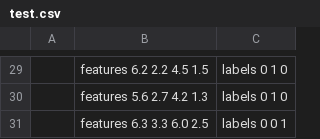
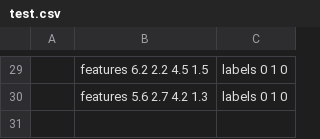
Before and after one commit to Asapin/cntk-dnn-builder, a CSV file: NeuralNetwork/datasets/iris/test.csv, drawn as a sheet; only a part is shown, gaps mark what is left out.

Commit message:
Fixed data distribution

```diff
--- a/NeuralNetwork/datasets/iris/test.csv
+++ b/NeuralNetwork/datasets/iris/test.csv
@@ -30,2 +30 @@
 |features 5.6 2.7 4.2 1.3 |labels 0 1 0
-|features 6.3 3.3 6.0 2.5 |labels 0 0 1
```
Also changed, not shown: NeuralNetwork/datasets/iris/train.csv.
